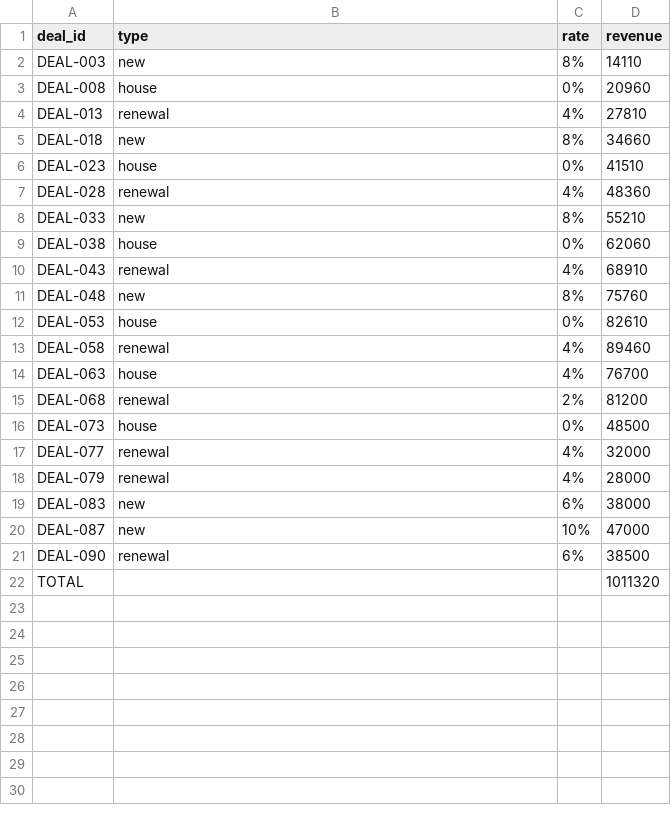
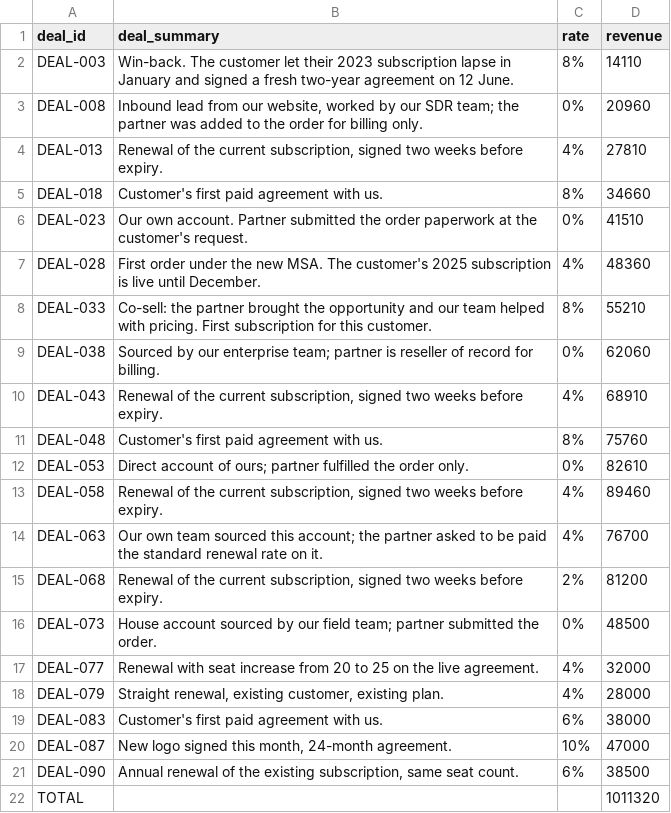
Before and after one commit to saavanqazi/Turing, a CSV file: gen-g308-commission-report-reconciliation-audit/environment/input/partner_d_report.csv, drawn as a sheet.

```diff
--- a/gen-g308-commission-report-reconciliation-audit/environment/input/partner_d_report.csv
+++ b/gen-g308-commission-report-reconciliation-audit/environment/input/partner_d_report.csv
@@ -1,22 +1,22 @@
-deal_id,type,rate,revenue
-DEAL-003,new,8%,14110
-DEAL-008,house,0%,20960
-DEAL-013,renewal,4%,27810
-DEAL-018,new,8%,34660
-DEAL-023,house,0%,41510
-DEAL-028,renewal,4%,48360
-DEAL-033,new,8%,55210
-DEAL-038,house,0%,62060
-DEAL-043,renewal,4%,68910
-DEAL-048,new,8%,75760
-DEAL-053,house,0%,82610
-DEAL-058,renewal,4%,89460
-DEAL-063,house,4%,76700
-DEAL-068,renewal,2%,81200
-DEAL-073,house,0%,48500
-DEAL-077,renewal,4%,32000
-DEAL-079,renewal,4%,28000
-DEAL-083,new,6%,38000
-DEAL-087,new,10%,47000
-DEAL-090,renewal,6%,38500
+deal_id,deal_summary,rate,revenue
+DEAL-003,Win-back. The customer let their 2023 subscription lapse in January and signed a fresh two-year agreement on 12 June.,8%,14110
+DEAL-008,"Inbound lead from our website, worked by our SDR team; the partner was added to the order for billing only.",0%,20960
+DEAL-013,"Renewal of the current subscription, signed two weeks before expiry.",4%,27810
+DEAL-018,Customer's first paid agreement with us.,8%,34660
+DEAL-023,Our own account. Partner submitted the order paperwork at the customer's request.,0%,41510
+DEAL-028,First order under the new MSA. The customer's 2025 subscription is live until December.,4%,48360
+DEAL-033,Co-sell: the partner brought the opportunity and our team helped with pricing. First subscription for this customer.,8%,55210
+DEAL-038,Sourced by our enterprise team; partner is reseller of record for billing.,0%,62060
+DEAL-043,"Renewal of the current subscription, signed two weeks before expiry.",4%,68910
+DEAL-048,Customer's first paid agreement with us.,8%,75760
+DEAL-053,Direct account of ours; partner fulfilled the order only.,0%,82610
+DEAL-058,"Renewal of the current subscription, signed two weeks before expiry.",4%,89460
+DEAL-063,Our own team sourced this account; the partner asked to be paid the standard renewal rate on it.,4%,76700
+DEAL-068,"Renewal of the current subscription, signed two weeks before expiry.",2%,81200
+DEAL-073,House account sourced by our field team; partner submitted the order.,0%,48500
+DEAL-077,Renewal with seat increase from 20 to 25 on the live agreement.,4%,32000
+DEAL-079,"Straight renewal, existing customer, existing plan.",4%,28000
+DEAL-083,Customer's first paid agreement with us.,6%,38000
+DEAL-087,"New logo signed this month, 24-month agreement.",10%,47000
+DEAL-090,"Annual renewal of the existing subscription, same seat count.",6%,38500
 TOTAL,,,1011320
```
Also changed, not shown: gen-g308-commission-report-reconciliation-audit/environment/input/partner_a_report.csv, gen-g308-commission-report-reconciliation-audit/environment/input/partner_b_report.csv, 9 other files.
